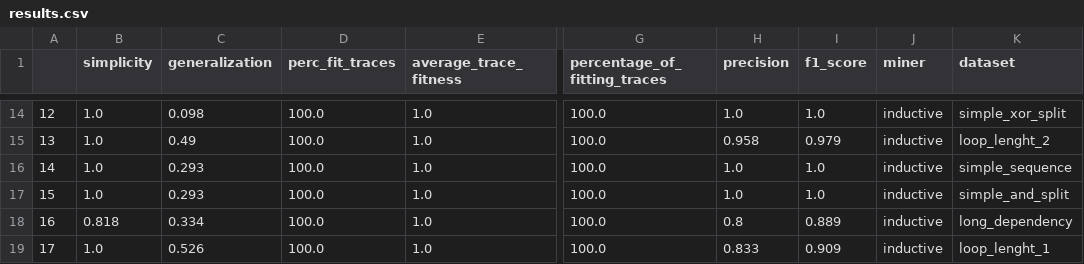
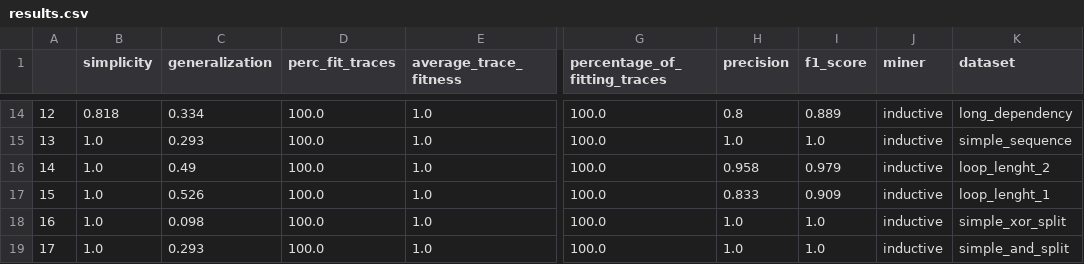
Before and after one commit to jaxels20/GNN-proces-discovery, a CSV file: controlled_scenarios_results/results.csv, drawn as a sheet; only a part is shown, gaps mark what is left out; the diff covers the shown part only; the diff names each change by its address in the sheet, - before the commit and + after, or states it on an @@ line.

```diff
--- a/controlled_scenarios_results/results.csv
+++ b/controlled_scenarios_results/results.csv
-B14 (simplicity): 1.0
+B14 (simplicity): 0.818
-C14 (generalization): 0.098
+C14 (generalization): 0.334
-H14 (precision): 1.0
+H14 (precision): 0.8
-I14 (f1_score): 1.0
+I14 (f1_score): 0.889
-K14 (dataset): simple_xor_split
+K14 (dataset): long_dependency
-C15 (generalization): 0.49
+C15 (generalization): 0.293
-H15 (precision): 0.958
+H15 (precision): 1.0
-I15 (f1_score): 0.979
+I15 (f1_score): 1.0
-K15 (dataset): loop_lenght_2
+K15 (dataset): simple_sequence
-C16 (generalization): 0.293
+C16 (generalization): 0.49
-H16 (precision): 1.0
+H16 (precision): 0.958
-I16 (f1_score): 1.0
+I16 (f1_score): 0.979
-K16 (dataset): simple_sequence
+K16 (dataset): loop_lenght_2
-C17 (generalization): 0.293
+C17 (generalization): 0.526
-H17 (precision): 1.0
+H17 (precision): 0.833
-I17 (f1_score): 1.0
+I17 (f1_score): 0.909
-K17 (dataset): simple_and_split
+K17 (dataset): loop_lenght_1
-B18 (simplicity): 0.818
+B18 (simplicity): 1.0
-C18 (generalization): 0.334
+C18 (generalization): 0.098
-H18 (precision): 0.8
+H18 (precision): 1.0
-I18 (f1_score): 0.889
+I18 (f1_score): 1.0
-K18 (dataset): long_dependency
+K18 (dataset): simple_xor_split
-C19 (generalization): 0.526
+C19 (generalization): 0.293
-H19 (precision): 0.833
+H19 (precision): 1.0
-I19 (f1_score): 0.909
+I19 (f1_score): 1.0
-K19 (dataset): loop_lenght_1
+K19 (dataset): simple_and_split
```
Also changed, not shown: 104 edited cells elsewhere in this file, 31 other files.
